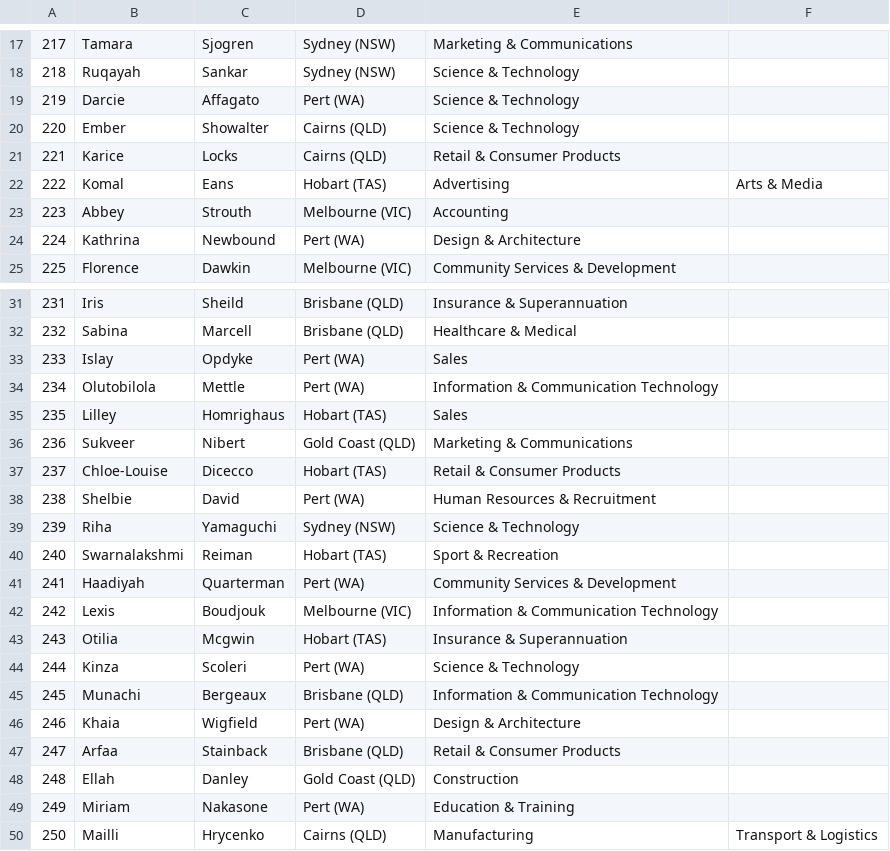
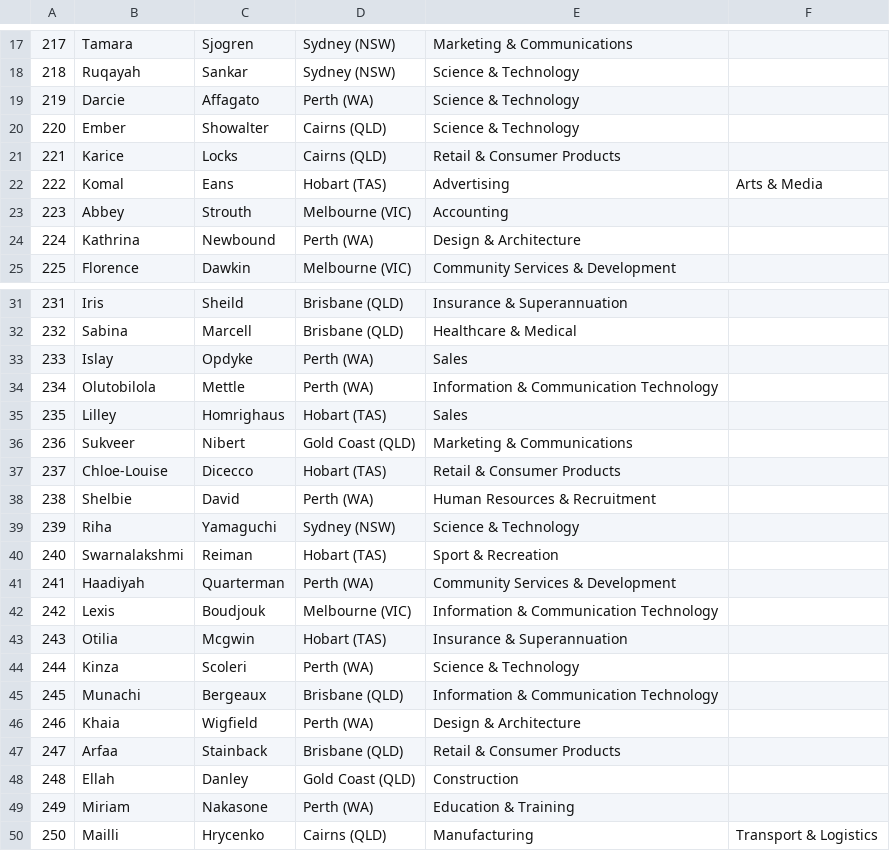
Before and after one commit to augusteo/techfugee, a CSV file: raw-user-data/female-users.csv, drawn as a sheet; only a part is shown, gaps mark what is left out; the diff covers the shown part only.

```diff
--- a/raw-user-data/female-users.csv
+++ b/raw-user-data/female-users.csv
@@ -18,3 +18,3 @@
 218,Ruqayah,Sankar,Sydney (NSW),Science & Technology
-219,Darcie,Affagato,Pert (WA),Science & Technology
+219,Darcie,Affagato,Perth (WA),Science & Technology
 220,Ember,Showalter,Cairns (QLD),Science & Technology
@@ -23,3 +23,3 @@
 223,Abbey,Strouth,Melbourne (VIC),Accounting
-224,Kathrina,Newbound,Pert (WA),Design & Architecture
+224,Kathrina,Newbound,Perth (WA),Design & Architecture
 225,Florence,Dawkin,Melbourne (VIC),Community Services & Development
@@ -32,4 +32,4 @@
 232,Sabina,Marcell,Brisbane (QLD),Healthcare & Medical
-233,Islay,Opdyke,Pert (WA),Sales
-234,Olutobilola,Mettle,Pert (WA),Information & Communication Technology
+233,Islay,Opdyke,Perth (WA),Sales
+234,Olutobilola,Mettle,Perth (WA),Information & Communication Technology
 235,Lilley,Homrighaus,Hobart (TAS),Sales
@@ -37,14 +37,14 @@
 237,Chloe-Louise,Dicecco,Hobart (TAS),Retail & Consumer Products
-238,Shelbie,David,Pert (WA),Human Resources & Recruitment
+238,Shelbie,David,Perth (WA),Human Resources & Recruitment
 239,Riha,Yamaguchi,Sydney (NSW),Science & Technology
 240,Swarnalakshmi,Reiman,Hobart (TAS),Sport & Recreation
-241,Haadiyah,Quarterman,Pert (WA),Community Services & Development
+241,Haadiyah,Quarterman,Perth (WA),Community Services & Development
 242,Lexis,Boudjouk,Melbourne (VIC),Information & Communication Technology
 243,Otilia,Mcgwin,Hobart (TAS),Insurance & Superannuation
-244,Kinza,Scoleri,Pert (WA),Science & Technology
+244,Kinza,Scoleri,Perth (WA),Science & Technology
 245,Munachi,Bergeaux,Brisbane (QLD),Information & Communication Technology
-246,Khaia,Wigfield,Pert (WA),Design & Architecture
+246,Khaia,Wigfield,Perth (WA),Design & Architecture
 247,Arfaa,Stainback,Brisbane (QLD),Retail & Consumer Products
 248,Ellah,Danley,Gold Coast (QLD),Construction
-249,Miriam,Nakasone,Pert (WA),Education & Training
+249,Miriam,Nakasone,Perth (WA),Education & Training
 250,Mailli,Hrycenko,Cairns (QLD),Manufacturing, Transport & Logistics
```
Also changed, not shown: 5 edited cells elsewhere in this file, raw-user-data/male-users.csv.
